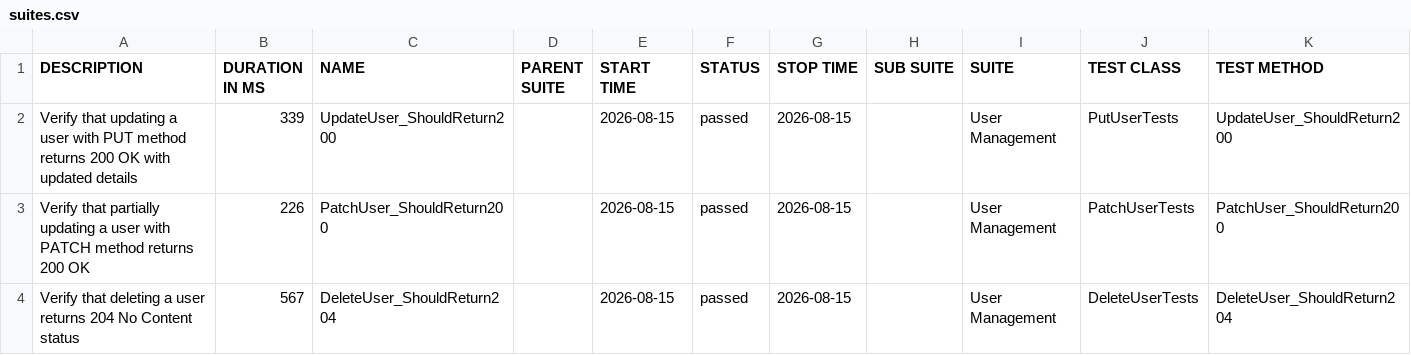
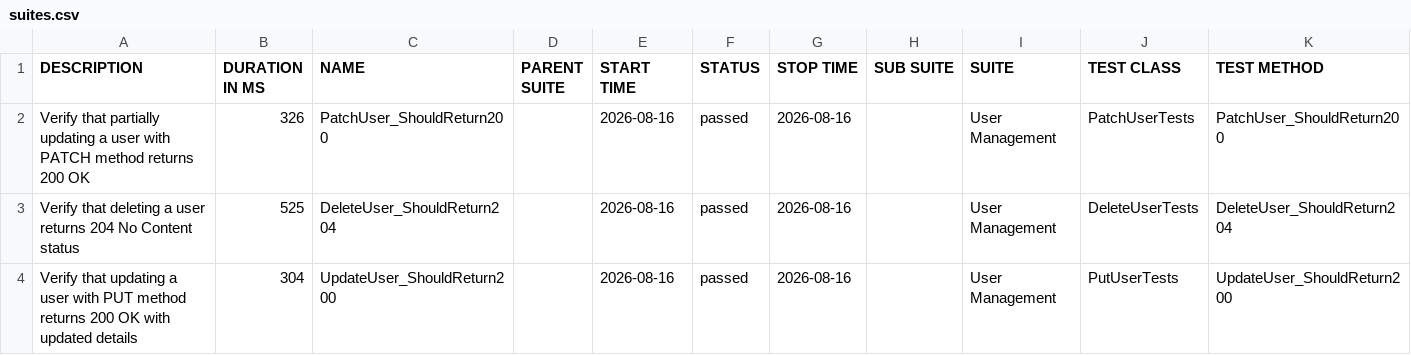
Before and after one commit to ITTVaidantGarg/Reqres-Api-GithubAction, a CSV file: regression/data/suites.csv, drawn as a sheet.

```diff
--- a/regression/data/suites.csv
+++ b/regression/data/suites.csv
@@ -1,4 +1,4 @@
 "DESCRIPTION","DURATION IN MS","NAME","PARENT SUITE","START TIME","STATUS","STOP TIME","SUB SUITE","SUITE","TEST CLASS","TEST METHOD"
-"Verify that updating a user with PUT method returns 200 OK with updated details","339","UpdateUser_ShouldReturn200","","2026-08-15","passed","2026-08-15","","User Management","PutUserTests","UpdateUser_ShouldReturn200"
-"Verify that partially updating a user with PATCH method returns 200 OK","226","PatchUser_ShouldReturn200","","2026-08-15","passed","2026-08-15","","User Management","PatchUserTests","PatchUser_ShouldReturn200"
-"Verify that deleting a user returns 204 No Content status","567","DeleteUser_ShouldReturn204","","2026-08-15","passed","2026-08-15","","User Management","DeleteUserTests","DeleteUser_ShouldReturn204"
+"Verify that partially updating a user with PATCH method returns 200 OK","326","PatchUser_ShouldReturn200","","2026-08-16","passed","2026-08-16","","User Management","PatchUserTests","PatchUser_ShouldReturn200"
+"Verify that deleting a user returns 204 No Content status","525","DeleteUser_ShouldReturn204","","2026-08-16","passed","2026-08-16","","User Management","DeleteUserTests","DeleteUser_ShouldReturn204"
+"Verify that updating a user with PUT method returns 200 OK with updated details","304","UpdateUser_ShouldReturn200","","2026-08-16","passed","2026-08-16","","User Management","PutUserTests","UpdateUser_ShouldReturn200"
```
Also changed, not shown: 26 other files.
